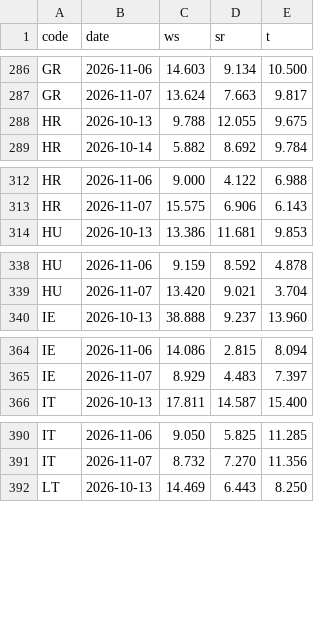
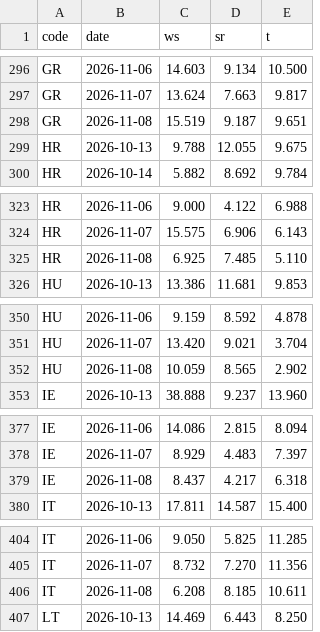
Before and after one commit to ilbakarol-ui/miks-energii, a CSV file: data/shared_weather/ensemble_hist.csv, drawn as a sheet; only a part is shown, gaps mark what is left out; the diff covers the shown part only.

```diff
--- a/data/shared_weather/ensemble_hist.csv
+++ b/data/shared_weather/ensemble_hist.csv
@@ -287,2 +297,3 @@ GR,2026-11-06,14.603,9.134,10.500
 GR,2026-11-07,13.624,7.663,9.817
+GR,2026-11-08,15.519,9.187,9.651
 HR,2026-10-13,9.788,12.055,9.675
@@ -313,2 +324,3 @@ HR,2026-11-06,9.000,4.122,6.988
 HR,2026-11-07,15.575,6.906,6.143
+HR,2026-11-08,6.925,7.485,5.110
 HU,2026-10-13,13.386,11.681,9.853
@@ -339,2 +351,3 @@ HU,2026-11-06,9.159,8.592,4.878
 HU,2026-11-07,13.420,9.021,3.704
+HU,2026-11-08,10.059,8.565,2.902
 IE,2026-10-13,38.888,9.237,13.960
@@ -365,2 +378,3 @@ IE,2026-11-06,14.086,2.815,8.094
 IE,2026-11-07,8.929,4.483,7.397
+IE,2026-11-08,8.437,4.217,6.318
 IT,2026-10-13,17.811,14.587,15.400
@@ -391,2 +405,3 @@ IT,2026-11-06,9.050,5.825,11.285
 IT,2026-11-07,8.732,7.270,11.356
+IT,2026-11-08,6.208,8.185,10.611
 LT,2026-10-13,14.469,6.443,8.250
```
Also changed, not shown: 20 added rows elsewhere in this file, 3 other files.
